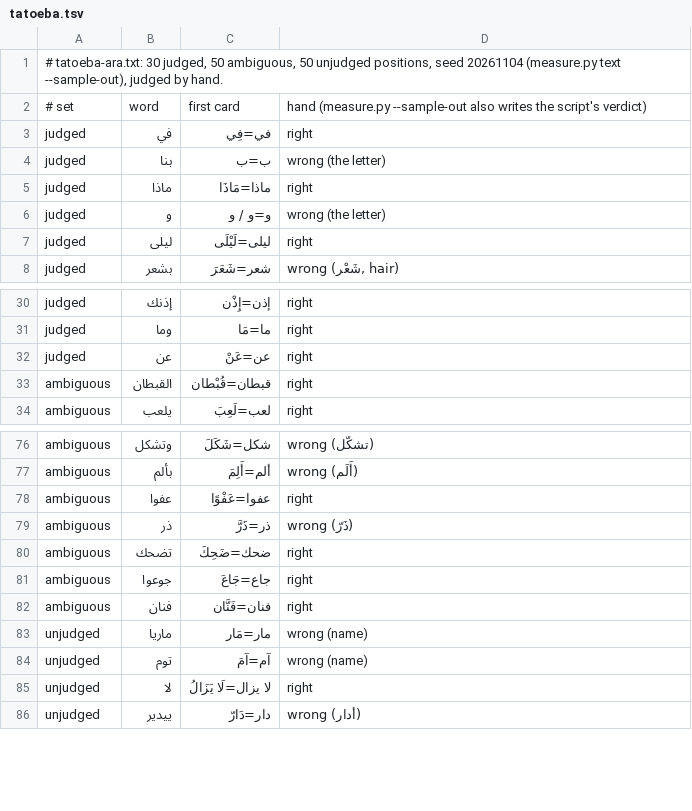
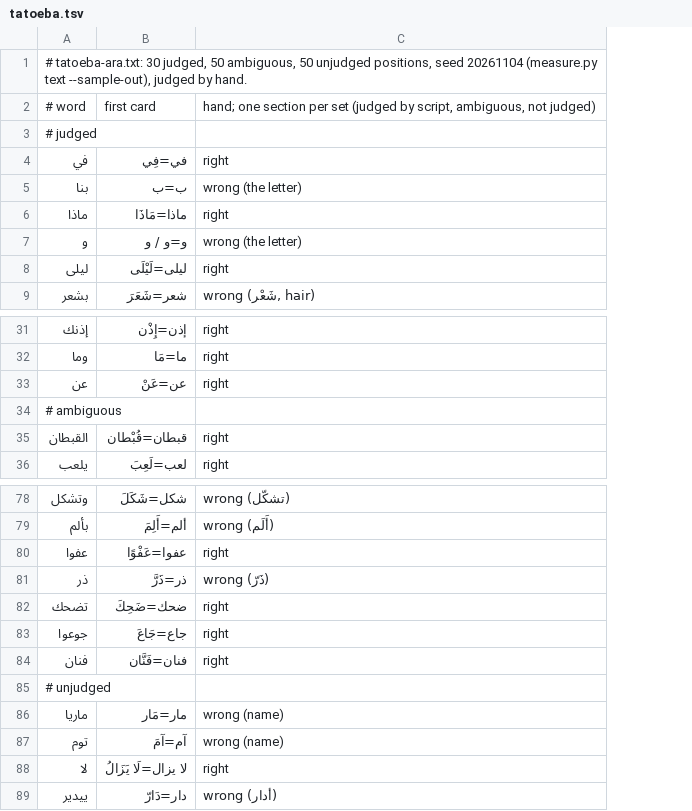
Before and after one commit to bee-san/hoshidicts, a TSV file: languages/ar/sources/hand/tatoeba.tsv, drawn as a sheet; only a part is shown, gaps mark what is left out; removed rows and columns are numbered as before the commit, all else as after; the diff names each change by its address in the sheet, - before the commit and + after, or states it on an @@ line.

```diff
--- a/languages/ar/sources/hand/tatoeba.tsv
+++ b/languages/ar/sources/hand/tatoeba.tsv
-column A, rows 1-8: # tatoeba-ara.txt: 30 judged, 50 ambiguous, 50 unjudged positions, seed 20261104 (measure.py text --sample-out), judged by hand. | # set | judged | judged | judged | judged | judged | judged; rows 30-34: judged | judged | judged | ambiguous | ambiguous; rows 76-86: ambiguous | ambiguous | ambiguous | ambiguous | ambiguous | ambiguous | ambiguous | unjudged | unjudged | unjudged | unjudged
-A1: (empty)
+A1: # tatoeba-ara.txt: 30 judged, 50 ambiguous, 50 unjudged positions, seed 20261104 (measure.py text --sample-out), judged by hand.
-A2: word
+A2: # word
-C2: hand (measure.py --sample-out also writes the script's verdict)
+C2: hand; one section per set (judged by script, ambiguous, not judged)
+row 3: # judged
+row 34: # ambiguous
+row 85: # unjudged
```
Also changed, not shown: languages/ar/sources/hand/kalila.tsv, languages/ar/sources/hand/nazarat.tsv, 12 other files.
